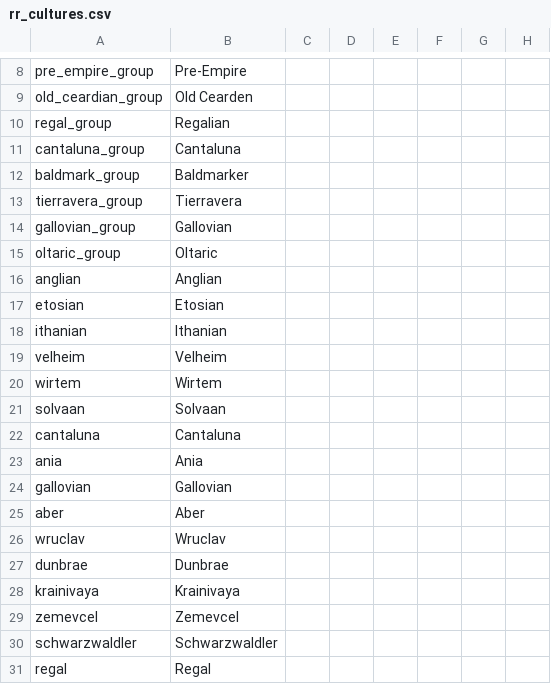
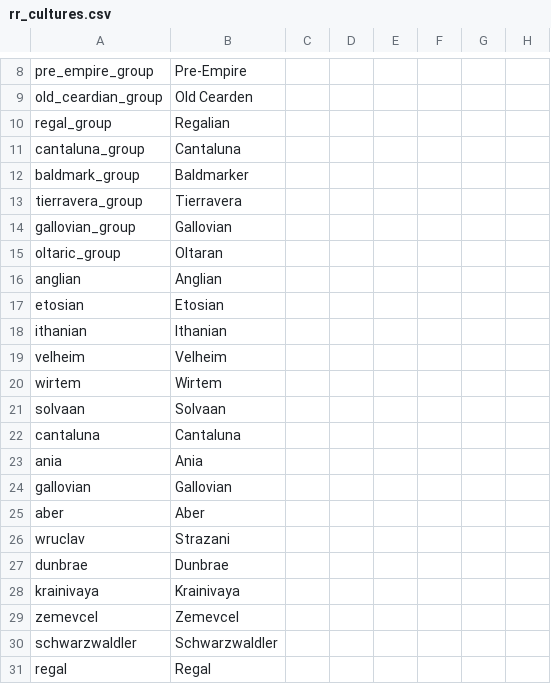
Before and after one commit to Federico-CM/ck2_mod, a CSV file: regalia_reborn/localisation/rr_cultures.csv, drawn as a sheet; only a part is shown, gaps mark what is left out; the diff names each change by its address in the sheet, - before the commit and + after, or states it on an @@ line.

Commit message:
Update rr_cultures.csv

```diff
--- a/regalia_reborn/localisation/rr_cultures.csv
+++ b/regalia_reborn/localisation/rr_cultures.csv
-B15: Oltaric
+B15: Oltaran
-B26: Wruclav
+B26: Strazani
```
